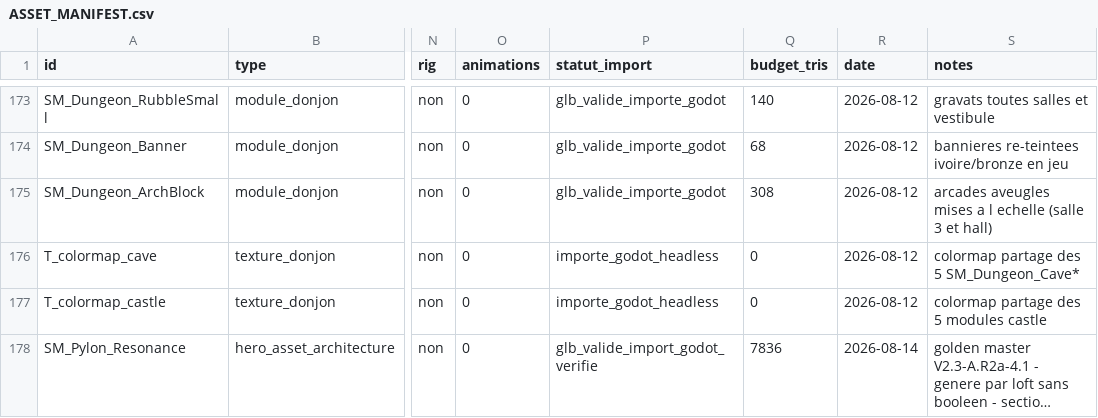
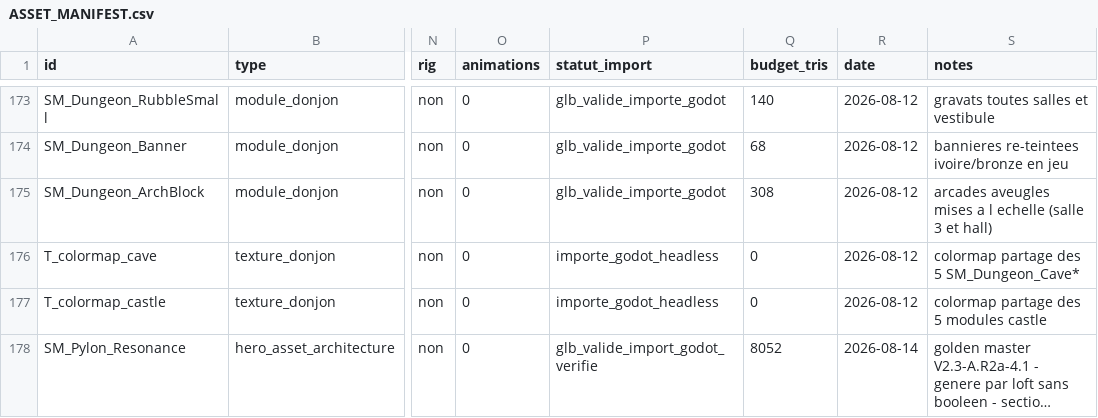
Before and after one commit to istbanbanier/Zelda, a CSV file: docs/assets/ASSET_MANIFEST.csv, drawn as a sheet; only a part is shown, gaps mark what is left out; long unchanged cells end in …; the diff names each change by its address in the sheet, - before the commit and + after, or states it on an @@ line.

```diff
--- a/docs/assets/ASSET_MANIFEST.csv
+++ b/docs/assets/ASSET_MANIFEST.csv
-Q178 (budget_tris): 7836
+Q178 (budget_tris): 8052
```
Also changed, not shown: 3 other files.
